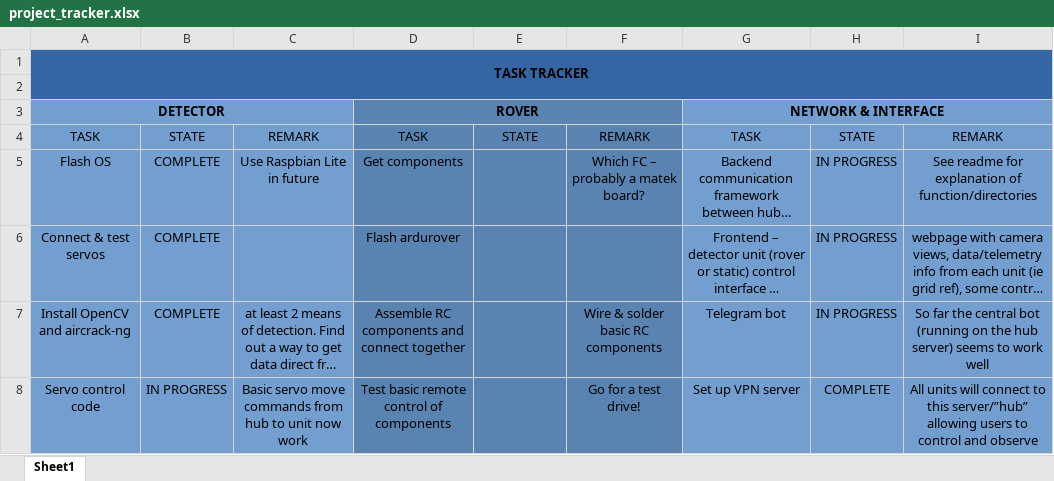
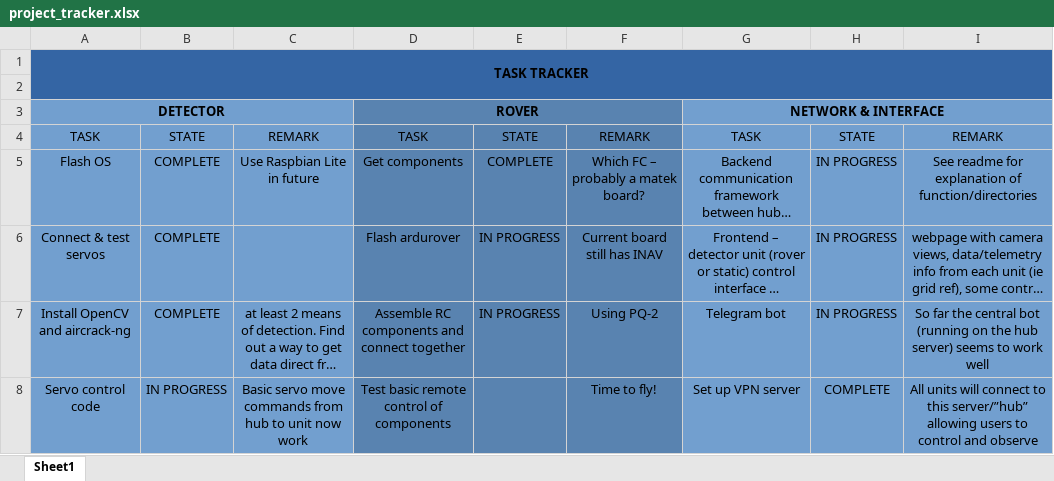
Before and after one commit to Ivystrode/RNET, an Excel workbook: project_tracker.xlsx, sheet Sheet1, drawn as a sheet; only a part is shown; long unchanged cells end in …; values as stored, in another font and other column widths than the file's, no borders; conditional formats not drawn; the diff covers the shown part only; the diff names each change by its address in the sheet, - before the commit and + after, or states it on an @@ line.

Commit message:
PROJECT TRACKER UPDATE

```diff
--- a/project_tracker.xlsx (sheet Sheet1)
+++ b/project_tracker.xlsx (sheet Sheet1)
-E5: (empty)
+E5: COMPLETE
-E6:E7: (empty)
+E6:E7: IN PROGRESS
-F6: (empty)
+F6: Current board still has INAV
-F7: Wire & solder basic RC components
+F7: Using PQ-2
-F8: Go for a test drive!
+F8: Time to fly!
```
Also changed, not shown: 10 edited cells elsewhere in this sheet, 1 other file.
